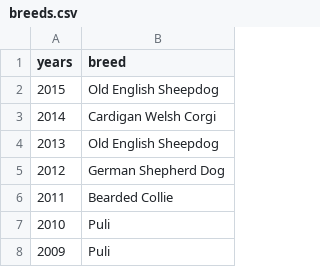
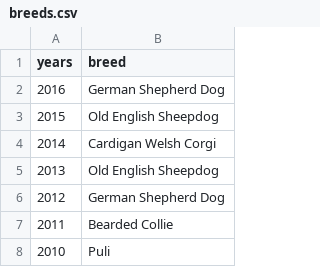
Before and after one commit to droglenc/NCMTH107, a CSV file: resources/ce-keys/breeds.csv, drawn as a sheet; only a part is shown; the shorter side is filled out with more unchanged rows; the diff names each change by its address in the sheet, - before the commit and + after, or states it on an @@ line.

```diff
--- a/resources/ce-keys/breeds.csv
+++ b/resources/ce-keys/breeds.csv
+row 2: 2016 | German Shepherd Dog
```
Also changed, not shown: 10 other files.
